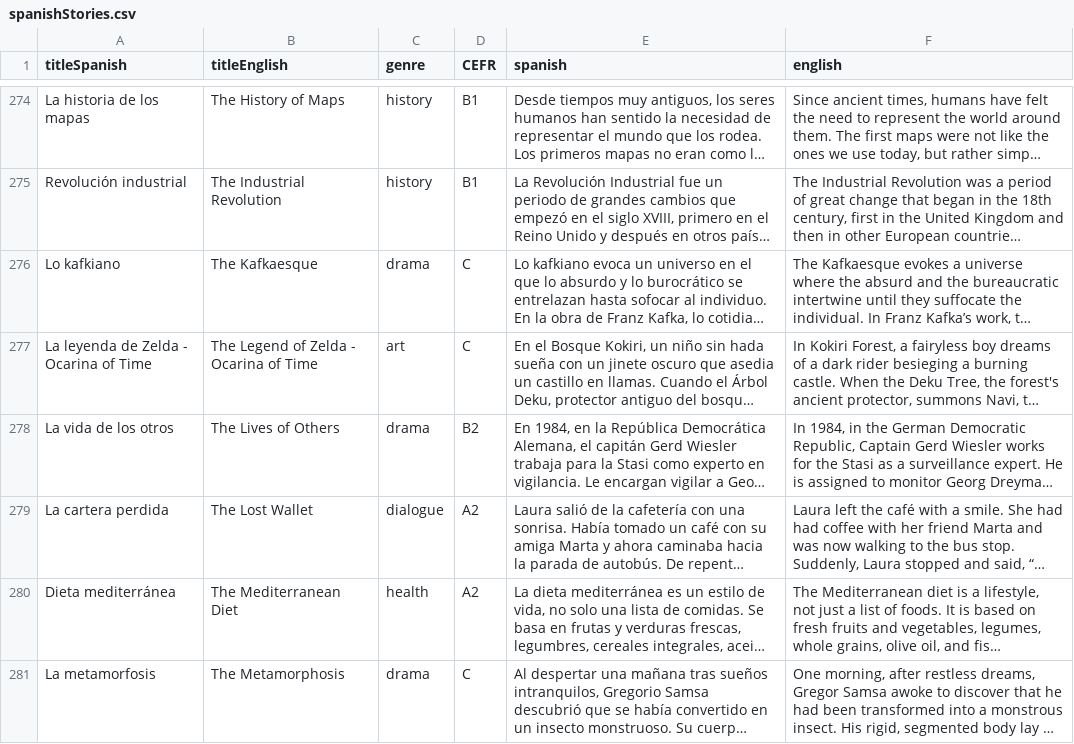
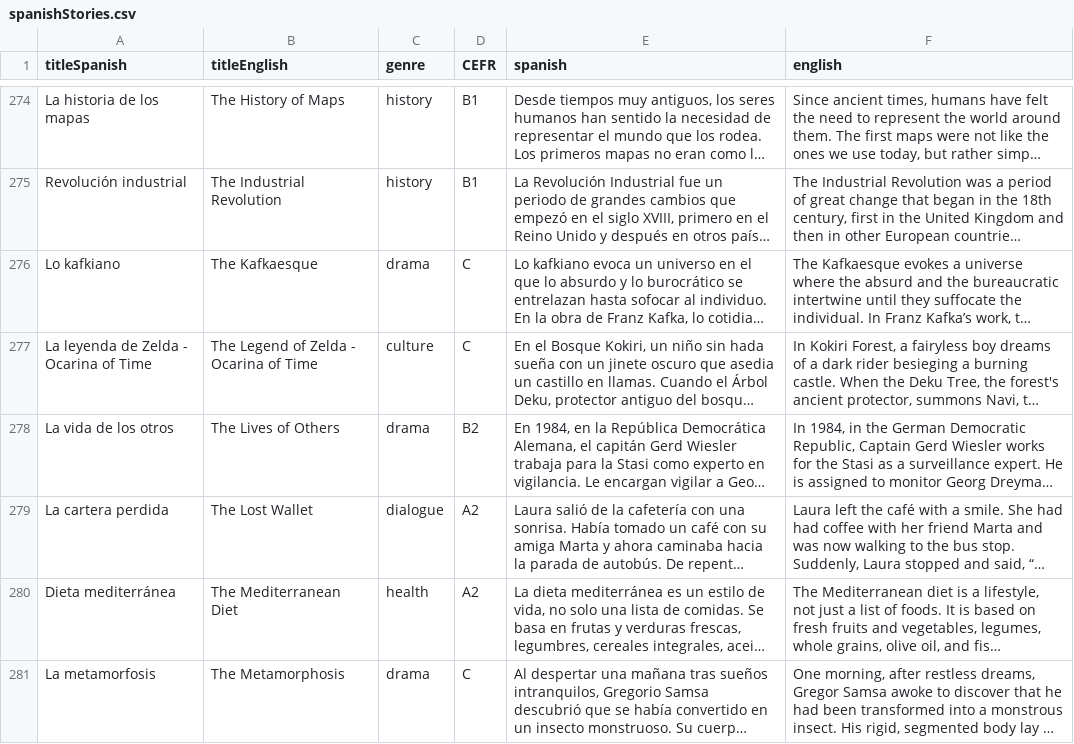
Before and after one commit to osloandrew/spanish, a CSV file: spanishStories.csv, drawn as a sheet; only a part is shown, gaps mark what is left out; long unchanged cells end in …; the diff names each change by its address in the sheet, - before the commit and + after, or states it on an @@ line.

```diff
--- a/spanishStories.csv
+++ b/spanishStories.csv
-C277 (genre): art
+C277 (genre): culture
```
Also changed, not shown: 10 other files.
